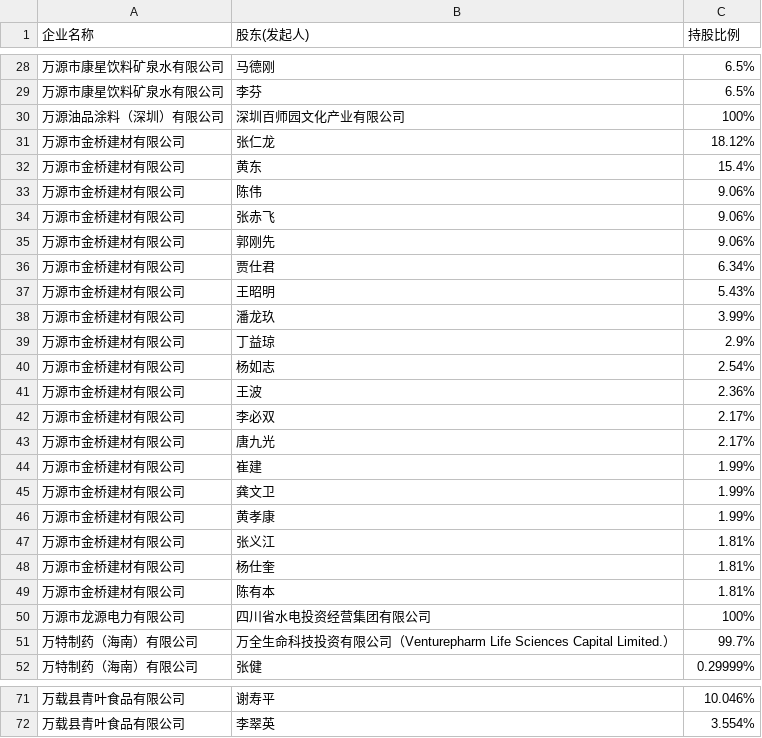
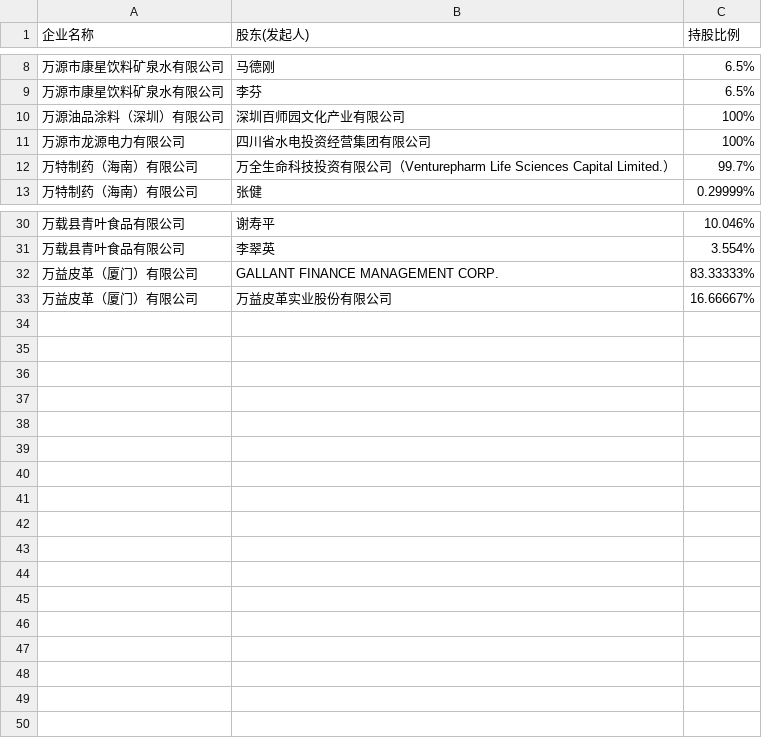
Before and after one commit to GreaterChen/CrawlerBySelenium, a CSV file: res/result.csv, drawn as a sheet; only a part is shown, gaps mark what is left out; the diff covers the shown part only.

```diff
--- a/res/result.csv
+++ b/res/result.csv
@@ -30,21 +10,2 @@
 万源油品涂料（深圳）有限公司,深圳百师园文化产业有限公司,100%
-万源市金桥建材有限公司,张仁龙,18.12%
-万源市金桥建材有限公司,黄东,15.4%
-万源市金桥建材有限公司,陈伟,9.06%
-万源市金桥建材有限公司,张赤飞,9.06%
-万源市金桥建材有限公司,郭刚先,9.06%
-万源市金桥建材有限公司,贾仕君,6.34%
-万源市金桥建材有限公司,王昭明,5.43%
-万源市金桥建材有限公司,潘龙玖,3.99%
-万源市金桥建材有限公司,丁益琼,2.9%
-万源市金桥建材有限公司,杨如志,2.54%
-万源市金桥建材有限公司,王波,2.36%
-万源市金桥建材有限公司,李必双,2.17%
-万源市金桥建材有限公司,唐九光,2.17%
-万源市金桥建材有限公司,崔建,1.99%
-万源市金桥建材有限公司,龚文卫,1.99%
-万源市金桥建材有限公司,黄孝康,1.99%
-万源市金桥建材有限公司,张义江,1.81%
-万源市金桥建材有限公司,杨仕奎,1.81%
-万源市金桥建材有限公司,陈有本,1.81%
 万源市龙源电力有限公司,四川省水电投资经营集团有限公司,100%
@@ -72 +31,3 @@
 万载县青叶食品有限公司,李翠英,3.554%
+万益皮革（厦门）有限公司,GALLANT FINANCE MANAGEMENT CORP.,83.33333%
+万益皮革（厦门）有限公司,万益皮革实业股份有限公司,16.66667%
```
Also changed, not shown: 20 removed rows elsewhere in this file, 7 other files.
